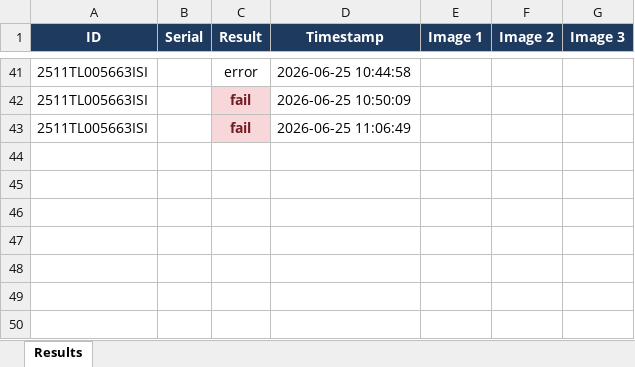
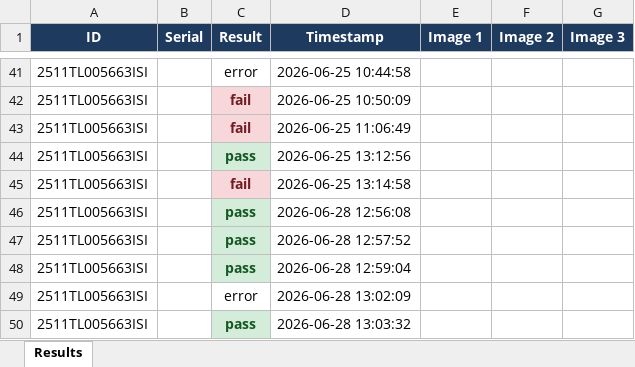
Before and after one commit to testlike608-prog/fresh-new, an Excel workbook: results_report.xlsx, sheet Results, drawn as a sheet; only a part is shown, gaps mark what is left out; values as stored, in another font and other column widths than the file's, no borders; charts and pictures not drawn; the diff names each change by its address in the sheet, - before the commit and + after, or states it on an @@ line.

```diff
--- a/results_report.xlsx (sheet Results)
+++ b/results_report.xlsx (sheet Results)
+row 44: 2511TL005663ISI |  | pass | 2026-06-25 13:12:56
+row 45: 2511TL005663ISI |  | fail | 2026-06-25 13:14:58
+row 46: 2511TL005663ISI |  | pass | 2026-06-28 12:56:08
+row 47: 2511TL005663ISI |  | pass | 2026-06-28 12:57:52
+row 48: 2511TL005663ISI |  | pass | 2026-06-28 12:59:04
+row 49: 2511TL005663ISI |  | error | 2026-06-28 13:02:09
+row 50: 2511TL005663ISI |  | pass | 2026-06-28 13:03:32
```
Also changed, not shown: charts or pictures, 13 other files.
